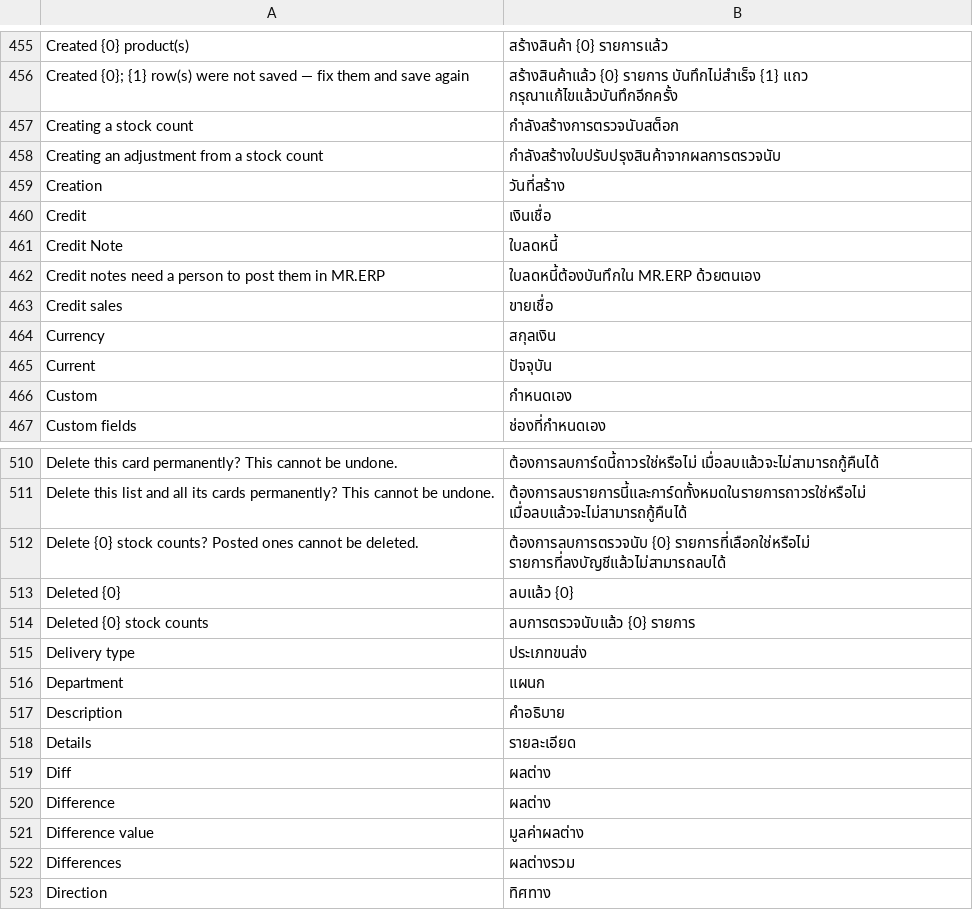
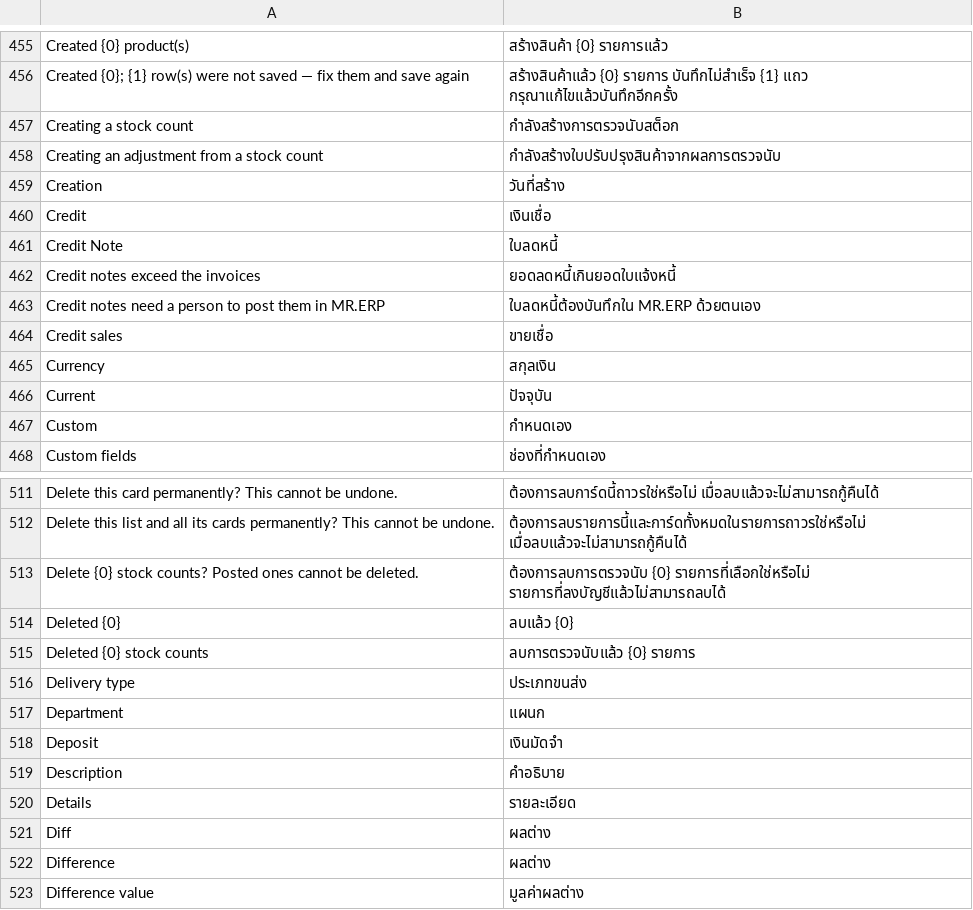
Before and after one commit to skin306152-star/pearnly, a CSV file: apps/pearnly_erp_portal/pearnly_erp_portal/translations/th.csv, drawn as a sheet; only a part is shown, gaps mark what is left out; the shorter side is filled out with more unchanged rows.

Commit message:
fix: regenerate the ERP translation packs for the two new collection texts and classify offsets_exceed_invoices as a review stop

```diff
--- a/apps/pearnly_erp_portal/pearnly_erp_portal/translations/th.csv
+++ b/apps/pearnly_erp_portal/pearnly_erp_portal/translations/th.csv
@@ -461,2 +461,3 @@ Credit,เงินเชื่อ
 Credit Note,ใบลดหนี้
+Credit notes exceed the invoices,ยอดลดหนี้เกินยอดใบแจ้งหนี้
 Credit notes need a person to post them in MR.ERP,ใบลดหนี้ต้องบันทึกใน MR.ERP ด้วยตนเอง
@@ -516,2 +517,3 @@ Delivery type,ประเภทขนส่ง
 Department,แผนก
+Deposit,เงินมัดจำ
 Description,คำอธิบาย
```
Also changed, not shown: apps/pearnly_erp_portal/pearnly_erp_portal/translations/en.csv, apps/pearnly_erp_portal/pearnly_erp_portal/translations/ja.csv, 2 other files.
